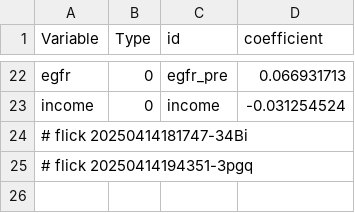
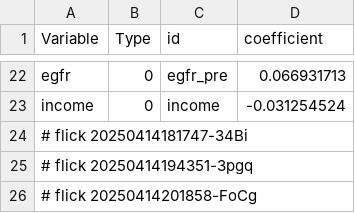
Before and after one commit to abikesa/peer-review, a CSV file: kitabo/ensi/nis/App/assets/csv/model1_overall.csv, drawn as a sheet; only a part is shown, gaps mark what is left out; the diff names each change by its address in the sheet, - before the commit and + after, or states it on an @@ line.

Commit message:
kitabo/ensi/nis/App/assets/csv/model1_overall.csv

```diff
--- a/kitabo/ensi/nis/App/assets/csv/model1_overall.csv
+++ b/kitabo/ensi/nis/App/assets/csv/model1_overall.csv
+row 26: # flick 20250414201858-FoCg
```
